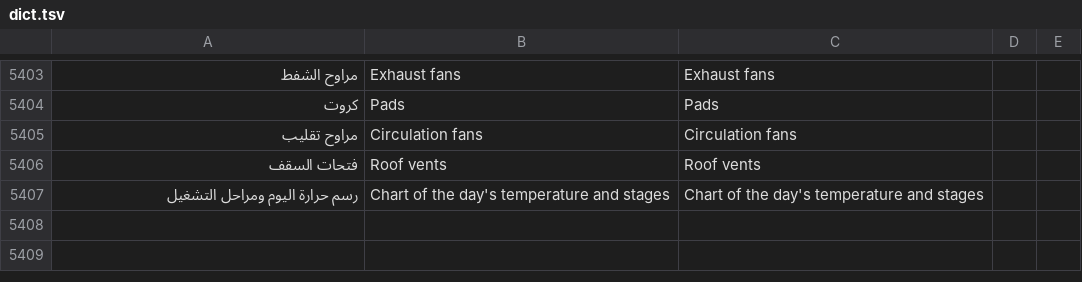
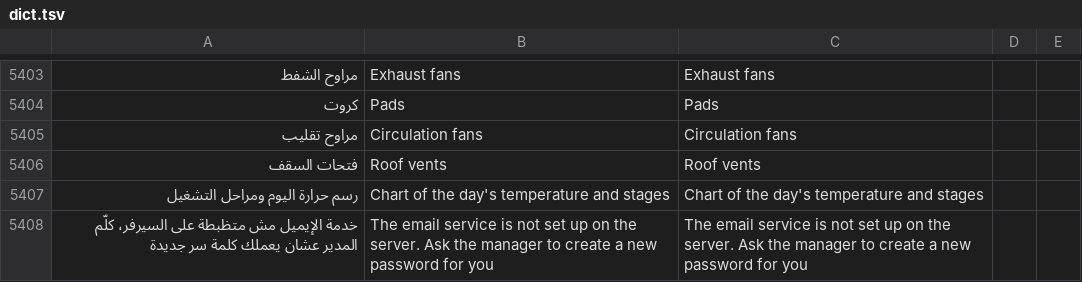
Before and after one commit to alsouq/oroots, a TSV file: i18n/dict.tsv, drawn as a sheet; only a part is shown, gaps mark what is left out; the diff names each change by its address in the sheet, - before the commit and + after, or states it on an @@ line.

```diff
--- a/i18n/dict.tsv
+++ b/i18n/dict.tsv
+row 5408: خدمة الإيميل مش متظبطة على السيرفر، كلّم المدير عشان يعملك كلمة سر جديدة | The email service is not set up on the server. Ask the manager to create a new password for you | The email service is not set up on the server. Ask the manager to create a new password for you
```
Also changed, not shown: 11 other files.
